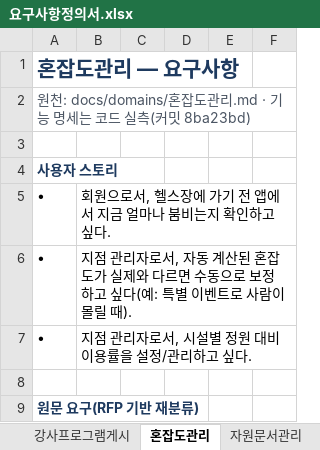
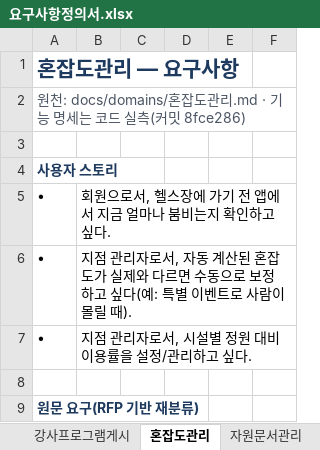
Before and after one commit to jeonghyeonme/sports-erp, an Excel workbook: docs/deliverables/요구사항정의서.xlsx, sheet 혼잡도관리, drawn as a sheet; only a part is shown; values as stored, in another font and other column widths than the file's, no borders; the diff names each change by its address in the sheet, - before the commit and + after, or states it on an @@ line.

```diff
--- a/docs/deliverables/요구사항정의서.xlsx (sheet 혼잡도관리)
+++ b/docs/deliverables/요구사항정의서.xlsx (sheet 혼잡도관리)
-A2: …(커밋 8ba23bd)
+A2: …(커밋 8fce286)
```
Also changed, not shown: sheet 표지, sheet 게시판, sheet 예약및결제, sheet 강사프로그램게시, sheet 권한관리, sheet 인사정보관리, 3 more sheets, 5 other files.
